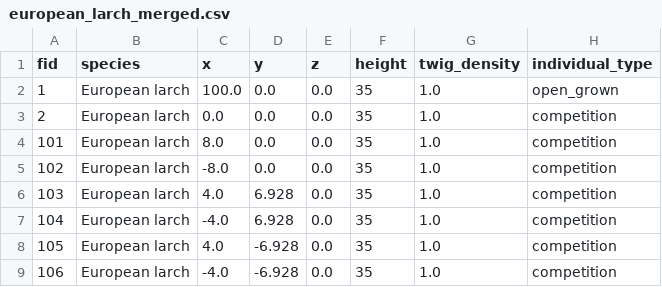
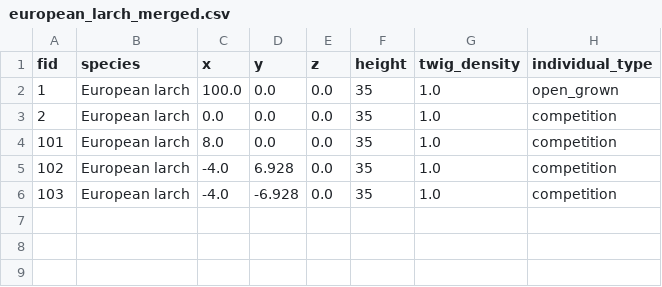
Before and after one commit to XRFutureForests/growpy, a CSV file: data/input/dataset/european_larch_merged.csv, drawn as a sheet.

```diff
--- a/data/input/dataset/european_larch_merged.csv
+++ b/data/input/dataset/european_larch_merged.csv
@@ -4,6 +4,3 @@ fid,species,x,y,z,height,twig_density,individual_type
 101,European larch,8.0,0.0,0.0,35,1.0,competition
-102,European larch,-8.0,0.0,0.0,35,1.0,competition
-103,European larch,4.0,6.928,0.0,35,1.0,competition
-104,European larch,-4.0,6.928,0.0,35,1.0,competition
-105,European larch,4.0,-6.928,0.0,35,1.0,competition
-106,European larch,-4.0,-6.928,0.0,35,1.0,competition
+102,European larch,-4.0,6.928,0.0,35,1.0,competition
+103,European larch,-4.0,-6.928,0.0,35,1.0,competition
```
Also changed, not shown: data/input/dataset/european_beech_merged.csv, data/input/dataset/european_oak_merged.csv, 24 other files.
